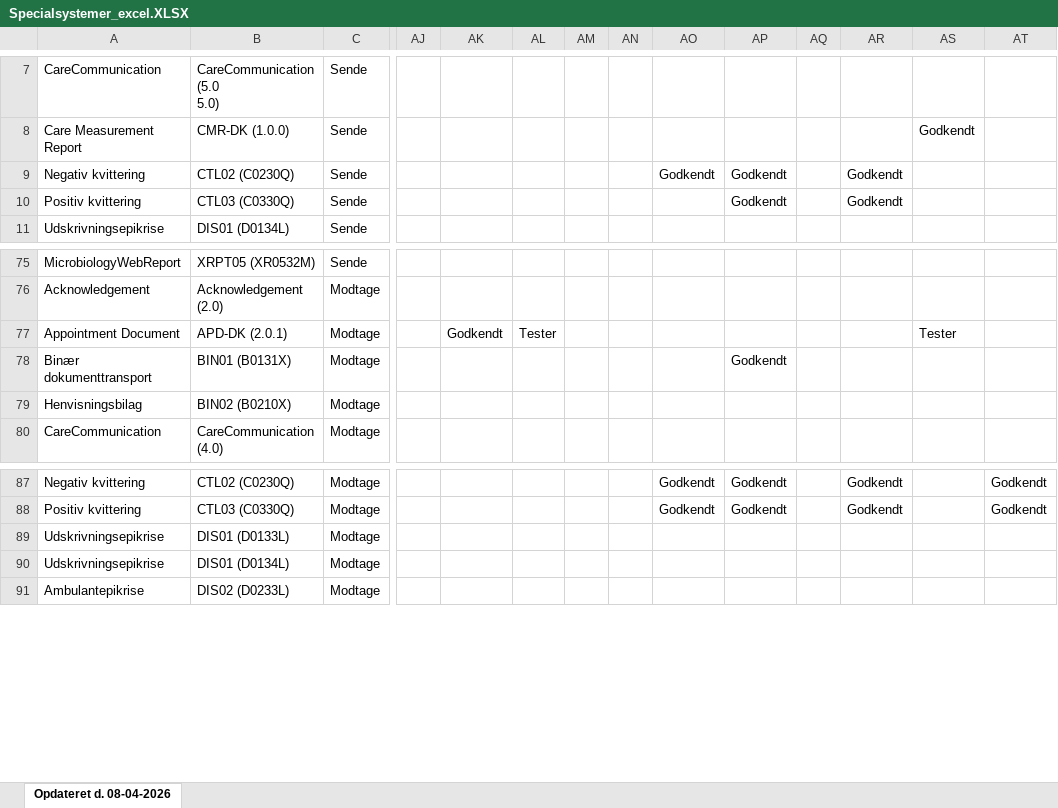
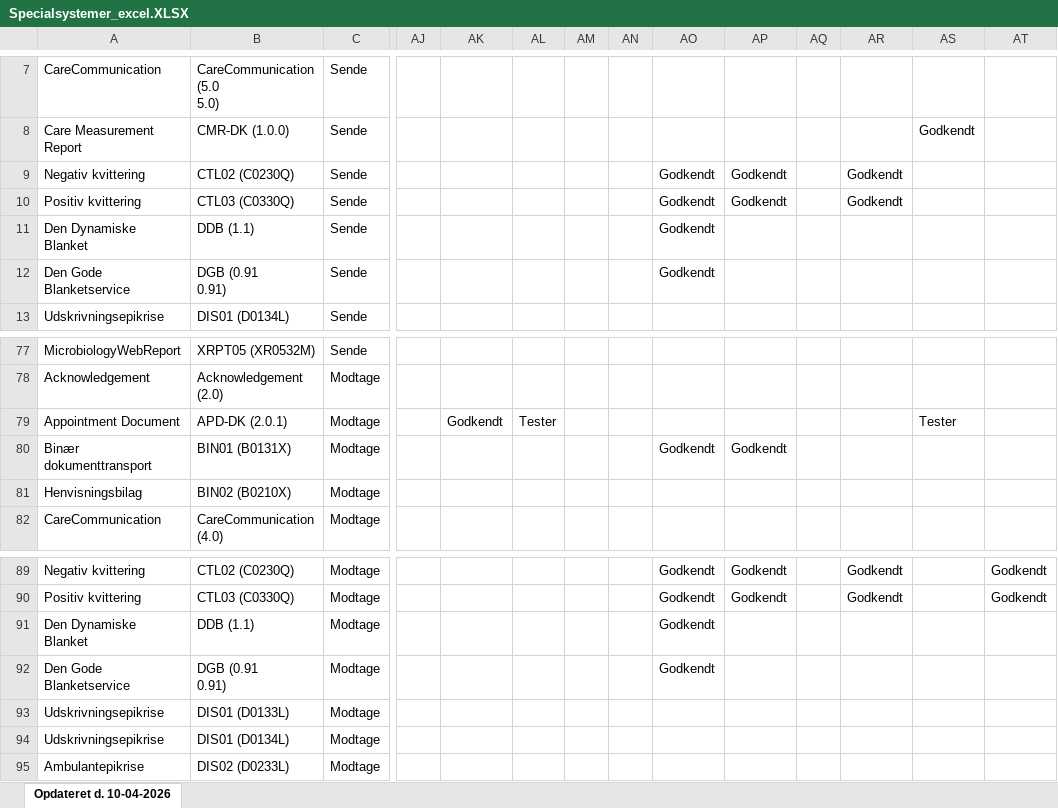
Before and after one commit to medcomdk/GodkendteSystemer, an Excel workbook: html/Specialsystemer_excel.XLSX, sheet Opdateret d. 10-04-2026, drawn as a sheet; only a part is shown, gaps mark what is left out; values as stored, in another font and other column widths than the file's, no borders; addresses are those after the commit; rows hold the shown columns only; ↵ is a line break in a cell; the diff names each change by its address in the sheet, - before the commit and + after, or states it on an @@ line.

```diff
--- a/html/Specialsystemer_excel.XLSX (sheet Opdateret d. 10-04-2026)
+++ b/html/Specialsystemer_excel.XLSX (sheet Opdateret d. 10-04-2026)
-sheet tab: Opdateret d. 08-04-2026
+sheet tab: Opdateret d. 10-04-2026
-AO10: (empty)
+AO10: Godkendt
+row 11: Den Dynamiske Blanket | DDB (1.1) | Sende |  |  |  |  |  | Godkendt
+row 12: Den Gode Blanketservice | DGB (0.91 ↵ 0.91) | Sende |  |  |  |  |  | Godkendt
-AO80: (empty)
+AO80: Godkendt
+row 91: Den Dynamiske Blanket | DDB (1.1) | Modtage |  |  |  |  |  | Godkendt
+row 92: Den Gode Blanketservice | DGB (0.91 ↵ 0.91) | Modtage |  |  |  |  |  | Godkendt
```
Also changed, not shown: html/Alle systemer (Samlet liste)_excel.XLSX, html/Lægevagtsystemer_excel.XLSX, 51 other files.
